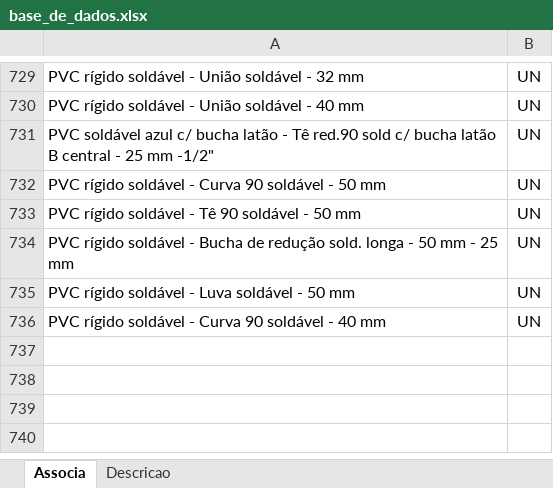
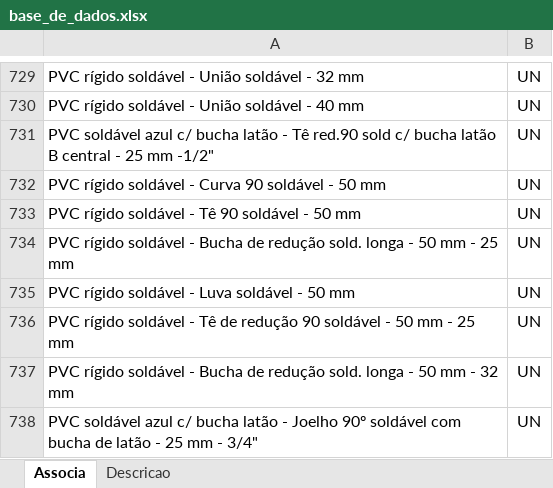
Before and after one commit to rodioegiufao/farmacia_janio, an Excel workbook: 3D/base_de_dados.xlsx, sheet Associa, drawn as a sheet; only a part is shown, gaps mark what is left out; values as stored, in another font and other column widths than the file's, no borders; the diff names each change by its address in the sheet, - before the commit and + after, or states it on an @@ line.

```diff
--- a/3D/base_de_dados.xlsx (sheet Associa)
+++ b/3D/base_de_dados.xlsx (sheet Associa)
-A736: …soldável - Curva 90 soldável - 40 mm
+A736: …soldável - Tê de redução 90 soldável - 50 mm - 25 mm
+row 737: PVC rígido soldável - Bucha de redução sold. longa - 50 mm - 32 mm | UN
+row 738: PVC soldável azul c/ bucha latão - Joelho 90º soldável com bucha de latão - 25 mm - 3/4" | UN
```
Also changed, not shown: sheet Descricao.
